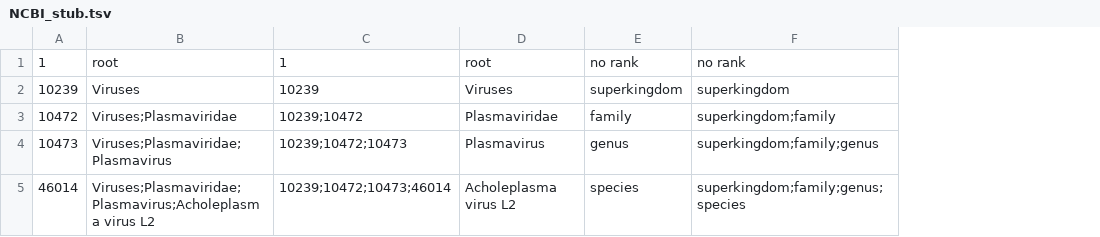
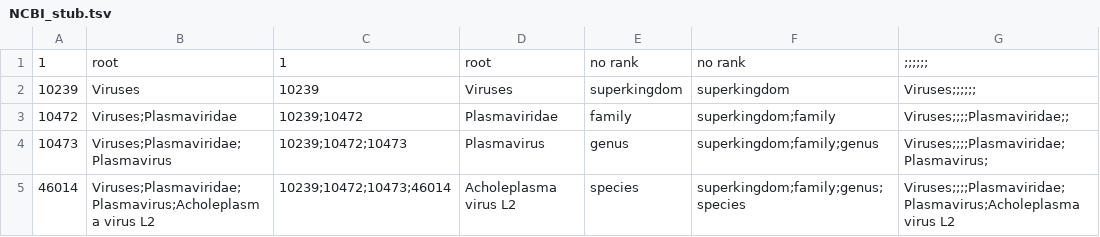
Before and after one commit to cran/taxonbridge, a TSV file: inst/extdata/NCBI_stub.tsv, drawn as a sheet; the diff names each change by its address in the sheet, - before the commit and + after, or states it on an @@ line.

```diff
--- a/inst/extdata/NCBI_stub.tsv
+++ b/inst/extdata/NCBI_stub.tsv
+column G, rows 1-5: ;;;;;; | Viruses;;;;;; | Viruses;;;;Plasmaviridae;; | Viruses;;;;Plasmaviridae;Plasmavirus; | Viruses;;;;Plasmaviridae;Plasmavirus;Acholeplasma virus L2
```
Also changed, not shown: 21 other files.
